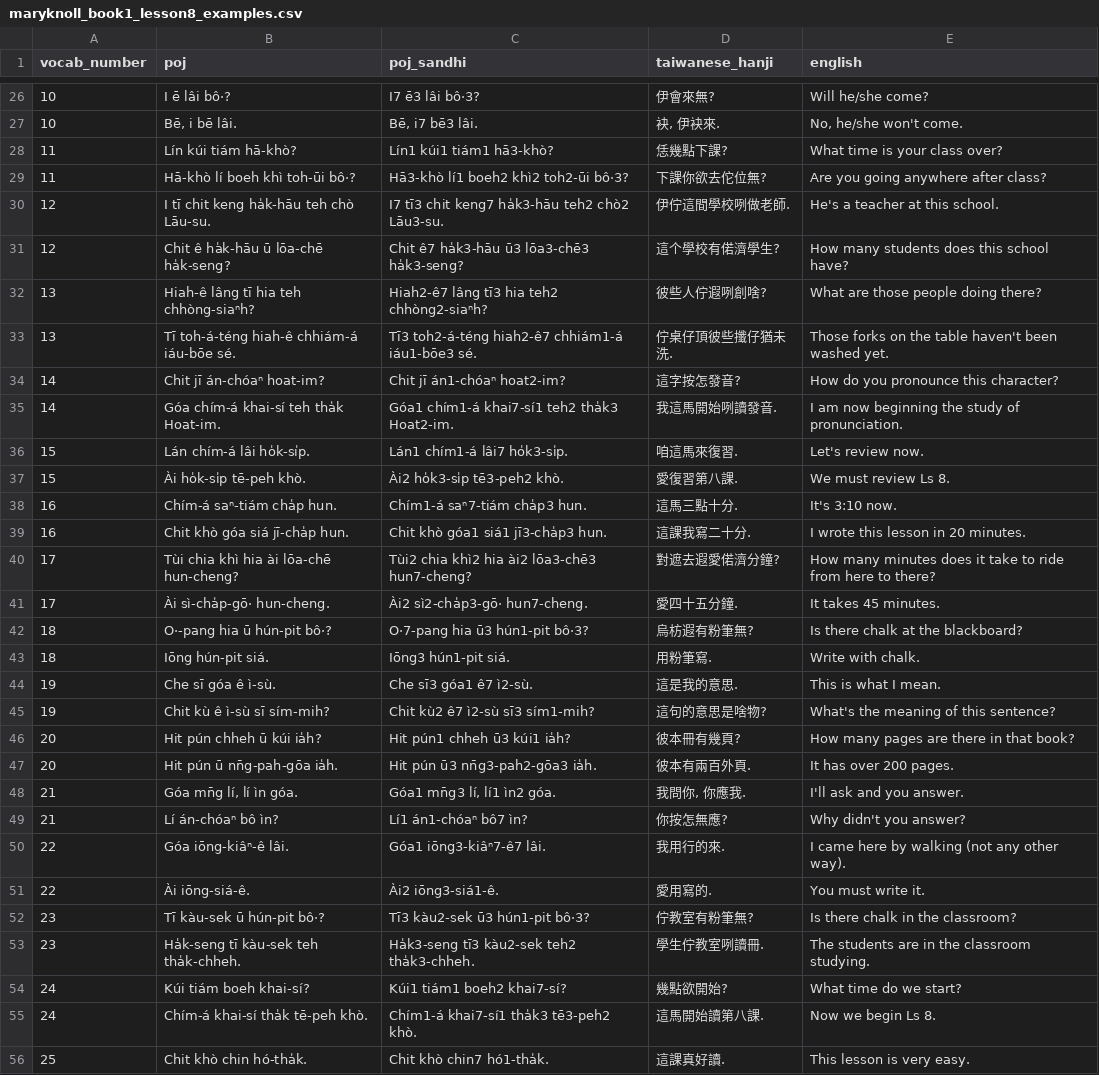
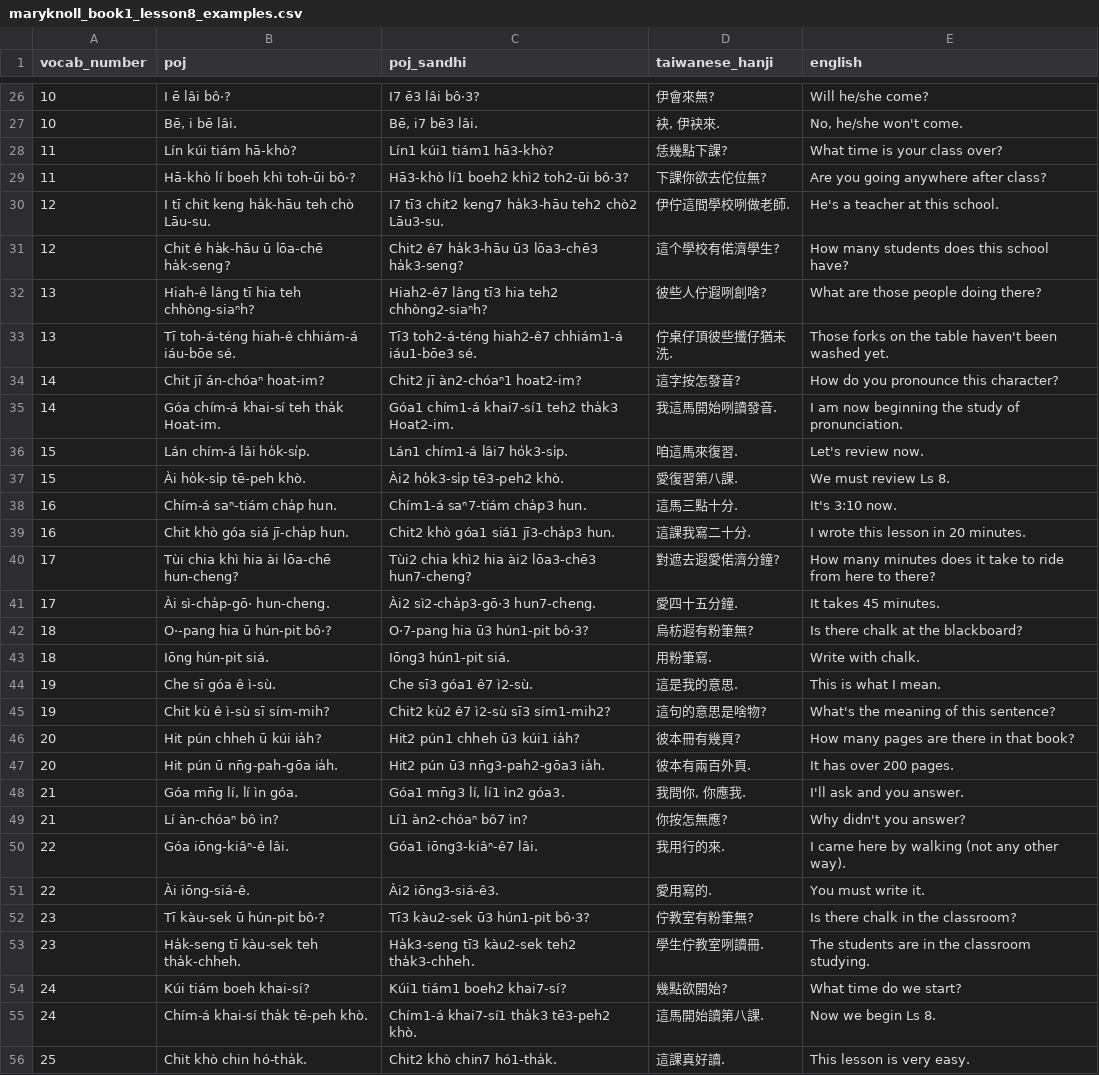
Before and after one commit to mchaver/taiwanese-anki-decks, a CSV file: maryknoll-book-1/csv/maryknoll_book1_lesson8_examples.csv, drawn as a sheet; only a part is shown, gaps mark what is left out; the diff covers the shown part only.

Commit message:
Fix tones and tone sandhi

```diff
--- a/maryknoll-book-1/csv/maryknoll_book1_lesson8_examples.csv
+++ b/maryknoll-book-1/csv/maryknoll_book1_lesson8_examples.csv
@@ -29,7 +29,7 @@ vocab_number,poj,poj_sandhi,taiwanese_hanji,english
 11,Hā-khò lí boeh khì toh-ūi bô·?,Hā3-khò lí1 boeh2 khì2 toh2-ūi bô·3?,下課你欲去佗位無?,Are you going anywhere after class?
-12,I tī chit keng ha̍k-hāu teh chò Lāu-su.,I7 tī3 chit keng7 ha̍k3-hāu teh2 chò2 Lāu3-su.,伊佇這間學校咧做老師.,He's a teacher at this school.
-12,Chit ê ha̍k-hāu ū lōa-chē ha̍k-seng?,Chit ê7 ha̍k3-hāu ū3 lōa3-chē3 ha̍k3-seng?,這个學校有偌濟學生?,How many students does this school have?
+12,I tī chit keng ha̍k-hāu teh chò Lāu-su.,I7 tī3 chit2 keng7 ha̍k3-hāu teh2 chò2 Lāu3-su.,伊佇這間學校咧做老師.,He's a teacher at this school.
+12,Chit ê ha̍k-hāu ū lōa-chē ha̍k-seng?,Chit2 ê7 ha̍k3-hāu ū3 lōa3-chē3 ha̍k3-seng?,這个學校有偌濟學生?,How many students does this school have?
 13,Hiah-ê lâng tī hia teh chhòng-siaⁿh?,Hiah2-ê7 lâng tī3 hia teh2 chhòng2-siaⁿh?,彼些人佇遐咧創啥?,What are those people doing there?
 13,Tī toh-á-téng hiah-ê chhiám-á iáu-bōe sé.,Tī3 toh2-á-téng hiah2-ê7 chhiám1-á iáu1-bōe3 sé.,佇桌仔頂彼些攕仔猶未洗.,Those forks on the table haven't been washed yet.
-14,Chit jī án-chóaⁿ hoat-im?,Chit jī án1-chóaⁿ hoat2-im?,這字按怎發音?,How do you pronounce this character?
+14,Chit jī án-chóaⁿ hoat-im?,Chit2 jī àn2-chóaⁿ1 hoat2-im?,這字按怎發音?,How do you pronounce this character?
 14,Góa chím-á khai-sí teh tha̍k Hoat-im.,Góa1 chím1-á khai7-sí1 teh2 tha̍k3 Hoat2-im.,我這馬開始咧讀發音.,I am now beginning the study of pronunciation.
@@ -38,5 +38,5 @@ vocab_number,poj,poj_sandhi,taiwanese_hanji,english
 16,Chím-á saⁿ-tiám cha̍p hun.,Chím1-á saⁿ7-tiám cha̍p3 hun.,這馬三點十分.,It's 3:10 now.
-16,Chit khò góa siá jī-cha̍p hun.,Chit khò góa1 siá1 jī3-cha̍p3 hun.,這課我寫二十分.,I wrote this lesson in 20 minutes.
+16,Chit khò góa siá jī-cha̍p hun.,Chit2 khò góa1 siá1 jī3-cha̍p3 hun.,這課我寫二十分.,I wrote this lesson in 20 minutes.
 17,Tùi chia khì hia ài lōa-chē hun-cheng?,Tùi2 chia khì2 hia ài2 lōa3-chē3 hun7-cheng?,對遮去遐愛偌濟分鐘?,How many minutes does it take to ride from here to there?
-17,Ài sì-cha̍p-gō· hun-cheng.,Ài2 sì2-cha̍p3-gō· hun7-cheng.,愛四十五分鐘.,It takes 45 minutes.
+17,Ài sì-cha̍p-gō· hun-cheng.,Ài2 sì2-cha̍p3-gō·3 hun7-cheng.,愛四十五分鐘.,It takes 45 minutes.
 18,O·-pang hia ū hún-pit bô·?,O·7-pang hia ū3 hún1-pit bô·3?,烏枋遐有粉筆無?,Is there chalk at the blackboard?
@@ -44,9 +44,9 @@ vocab_number,poj,poj_sandhi,taiwanese_hanji,english
 19,Che sī góa ê ì-sù.,Che sī3 góa1 ê7 ì2-sù.,這是我的意思.,This is what I mean.
-19,Chit kù ê ì-sù sī sím-mih?,Chit kù2 ê7 ì2-sù sī3 sím1-mih?,這句的意思是啥物?,What's the meaning of this sentence?
-20,Hit pún chheh ū kúi ia̍h?,Hit pún1 chheh ū3 kúi1 ia̍h?,彼本冊有幾頁?,How many pages are there in that book?
-20,Hit pún ū nn̄g-pah-gōa ia̍h.,Hit pún ū3 nn̄g3-pah2-gōa3 ia̍h.,彼本有兩百外頁.,It has over 200 pages.
-21,"Góa mn̄g lí, lí ìn góa.","Góa1 mn̄g3 lí, lí1 ìn2 góa.","我問你, 你應我.",I'll ask and you answer.
-21,Lí án-chóaⁿ bô ìn?,Lí1 án1-chóaⁿ bô7 ìn?,你按怎無應?,Why didn't you answer?
-22,Góa iōng-kiâⁿ-ê lâi.,Góa1 iōng3-kiâⁿ7-ê7 lâi.,我用行的來.,I came here by walking (not any other way).
-22,Ài iōng-siá-ê.,Ài2 iōng3-siá1-ê.,愛用寫的.,You must write it.
+19,Chit kù ê ì-sù sī sím-mih?,Chit2 kù2 ê7 ì2-sù sī3 sím1-mih2?,這句的意思是啥物?,What's the meaning of this sentence?
+20,Hit pún chheh ū kúi ia̍h?,Hit2 pún1 chheh ū3 kúi1 ia̍h?,彼本冊有幾頁?,How many pages are there in that book?
+20,Hit pún ū nn̄g-pah-gōa ia̍h.,Hit2 pún ū3 nn̄g3-pah2-gōa3 ia̍h.,彼本有兩百外頁.,It has over 200 pages.
+21,"Góa mn̄g lí, lí ìn góa.","Góa1 mn̄g3 lí, lí1 ìn2 góa3.","我問你, 你應我.",I'll ask and you answer.
+21,Lí àn-chóaⁿ bô ìn?,Lí1 àn2-chóaⁿ bô7 ìn?,你按怎無應?,Why didn't you answer?
+22,Góa iōng-kiâⁿ-ê lâi.,Góa1 iōng3-kiâⁿ-ê7 lâi.,我用行的來.,I came here by walking (not any other way).
+22,Ài iōng-siá-ê.,Ài2 iōng3-siá-ê3.,愛用寫的.,You must write it.
 23,Tī kàu-sek ū hún-pit bô·?,Tī3 kàu2-sek ū3 hún1-pit bô·3?,佇教室有粉筆無?,Is there chalk in the classroom?
@@ -55,2 +55,2 @@ vocab_number,poj,poj_sandhi,taiwanese_hanji,english
 24,Chím-á khai-sí tha̍k tē-peh khò.,Chím1-á khai7-sí1 tha̍k3 tē3-peh2 khò.,這馬開始讀第八課.,Now we begin Ls 8.
-25,Chit khò chin hó-tha̍k.,Chit khò chin7 hó1-tha̍k.,這課真好讀.,This lesson is very easy.
+25,Chit khò chin hó-tha̍k.,Chit2 khò chin7 hó1-tha̍k.,這課真好讀.,This lesson is very easy.
```
Also changed, not shown: 34 edited cells elsewhere in this file.
